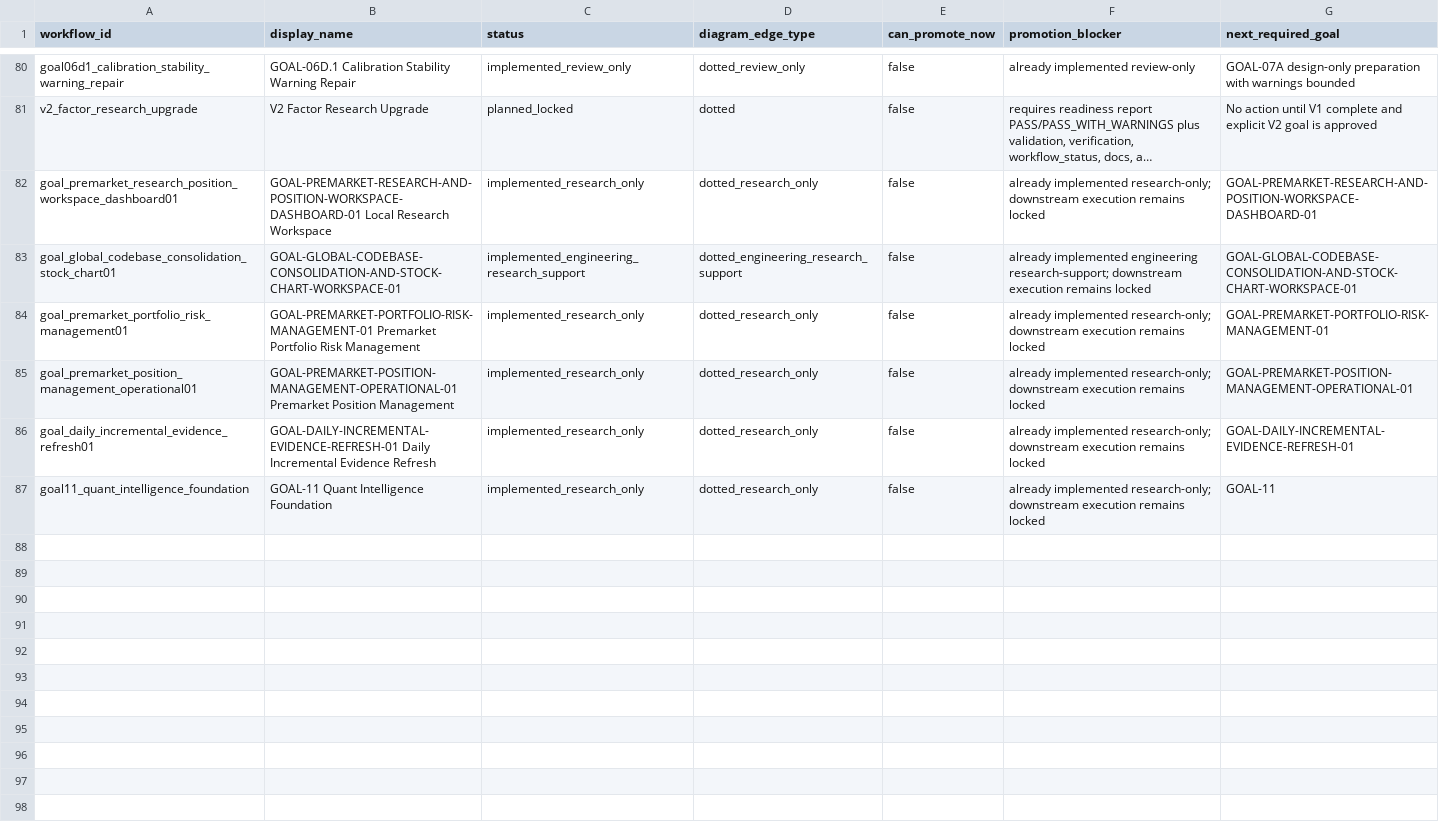
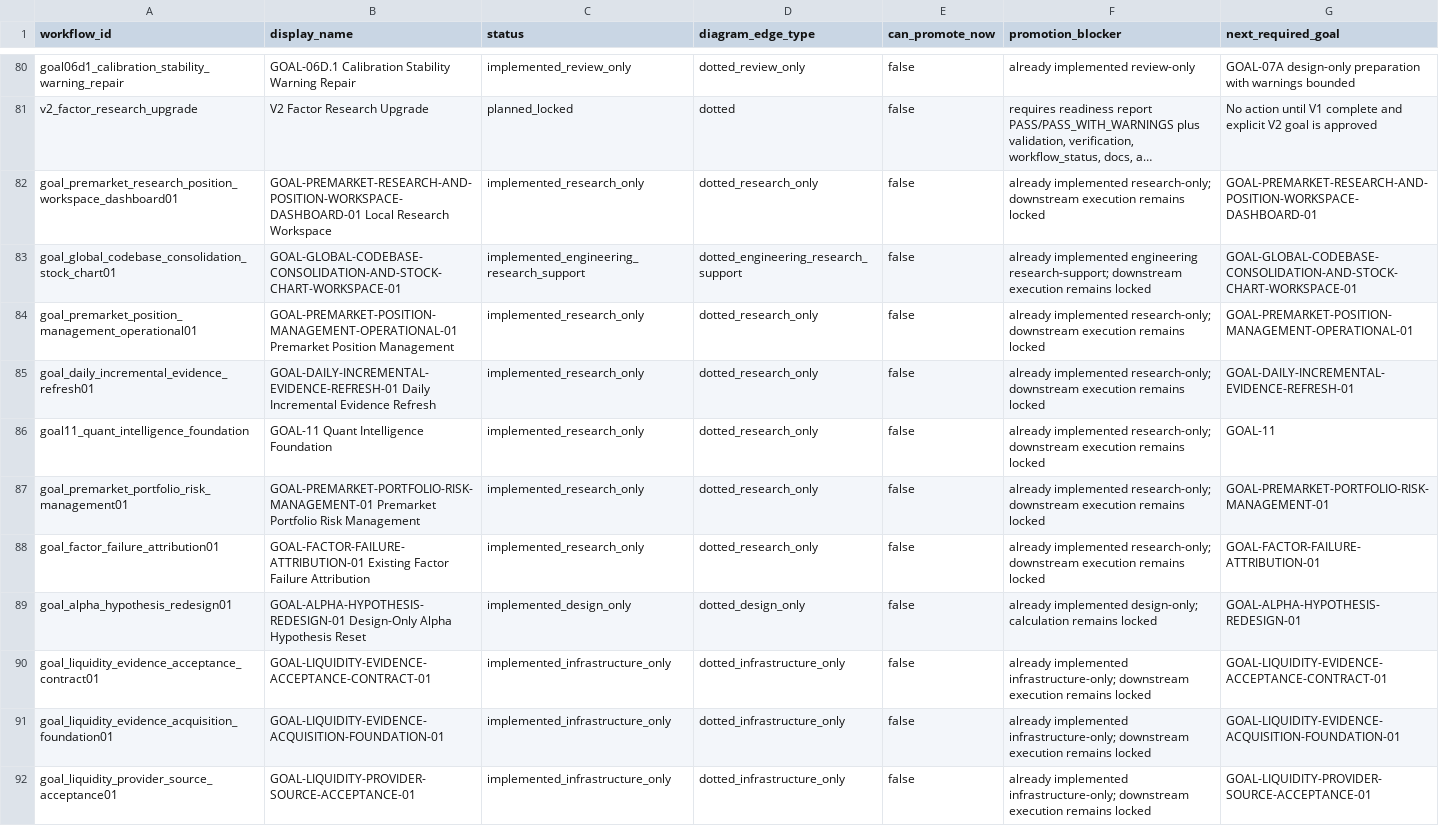
Before and after one commit to RyanLu0203/A_share_premarket_core, a CSV file: outputs/audits/workflow_status_table.csv, drawn as a sheet; only a part is shown, gaps mark what is left out; long unchanged cells end in ….

```diff
--- a/outputs/audits/workflow_status_table.csv
+++ b/outputs/audits/workflow_status_table.csv
@@ -83,3 +83,2 @@ goal_premarket_research_position_workspace_dashboard01,GOAL-PREMARKET-RESEARCH-A
 goal_global_codebase_consolidation_stock_chart01,GOAL-GLOBAL-CODEBASE-CONSOLIDATION-AND-STOCK-CHART-WORKSPACE-01,implemented_engineering_research_support,dotted_engineering_research_support,false,already implemented engineering research-support; downstream execution remains locked,GOAL-GLOBAL-CODEBASE-CONSOLIDATION-AND-STOCK-CHART-WORKSPACE-01
-goal_premarket_portfolio_risk_management01,GOAL-PREMARKET-PORTFOLIO-RISK-MANAGEMENT-01 Premarket Portfolio Risk Management,implemented_research_only,dotted_research_only,false,already implemented research-only; downstream execution remains locked,GOAL-PREMARKET-PORTFOLIO-RISK-MANAGEMENT-01
 goal_premarket_position_management_operational01,GOAL-PREMARKET-POSITION-MANAGEMENT-OPERATIONAL-01 Premarket Position Management,implemented_research_only,dotted_research_only,false,already implemented research-only; downstream execution remains locked,GOAL-PREMARKET-POSITION-MANAGEMENT-OPERATIONAL-01
@@ -87 +86,7 @@ goal_daily_incremental_evidence_refresh01,GOAL-DAILY-INCREMENTAL-EVIDENCE-REFRES
 goal11_quant_intelligence_foundation,GOAL-11 Quant Intelligence Foundation,implemented_research_only,dotted_research_only,false,already implemented research-only; downstream execution remains locked,GOAL-11
+goal_premarket_portfolio_risk_management01,GOAL-PREMARKET-PORTFOLIO-RISK-MANAGEMENT-01 Premarket Portfolio Risk Management,implemented_research_only,dotted_research_only,false,already implemented research-only; downstream execution remains locked,GOAL-PREMARKET-PORTFOLIO-RISK-MANAGEMENT-01
+goal_factor_failure_attribution01,GOAL-FACTOR-FAILURE-ATTRIBUTION-01 Existing Factor Failure Attribution,implemented_research_only,dotted_research_only,false,already implemented research-only; downstream execution remains locked,GOAL-FACTOR-FAILURE-ATTRIBUTION-01
+goal_alpha_hypothesis_redesign01,GOAL-ALPHA-HYPOTHESIS-REDESIGN-01 Design-Only Alpha Hypothesis Reset,implemented_design_only,dotted_design_only,false,already implemented design-only; calculation remains locked,GOAL-ALPHA-HYPOTHESIS-REDESIGN-01
+goal_liquidity_evidence_acceptance_contract01,GOAL-LIQUIDITY-EVIDENCE-ACCEPTANCE-CONTRACT-01,implemented_infrastructure_only,dotted_infrastructure_only,false,already implemented infrastructure-only; downstream execution remains locked,GOAL-LIQUIDITY-EVIDENCE-ACCEPTANCE-CONTRACT-01
+goal_liquidity_evidence_acquisition_foundation01,GOAL-LIQUIDITY-EVIDENCE-ACQUISITION-FOUNDATION-01,implemented_infrastructure_only,dotted_infrastructure_only,false,already implemented infrastructure-only; downstream execution remains locked,GOAL-LIQUIDITY-EVIDENCE-ACQUISITION-FOUNDATION-01
+goal_liquidity_provider_source_acceptance01,GOAL-LIQUIDITY-PROVIDER-SOURCE-ACCEPTANCE-01,implemented_infrastructure_only,dotted_infrastructure_only,false,already implemented infrastructure-only; downstream execution remains locked,GOAL-LIQUIDITY-PROVIDER-SOURCE-ACCEPTANCE-01
```
Also changed, not shown: configs/project/workflow_status.csv, 25 other files.
